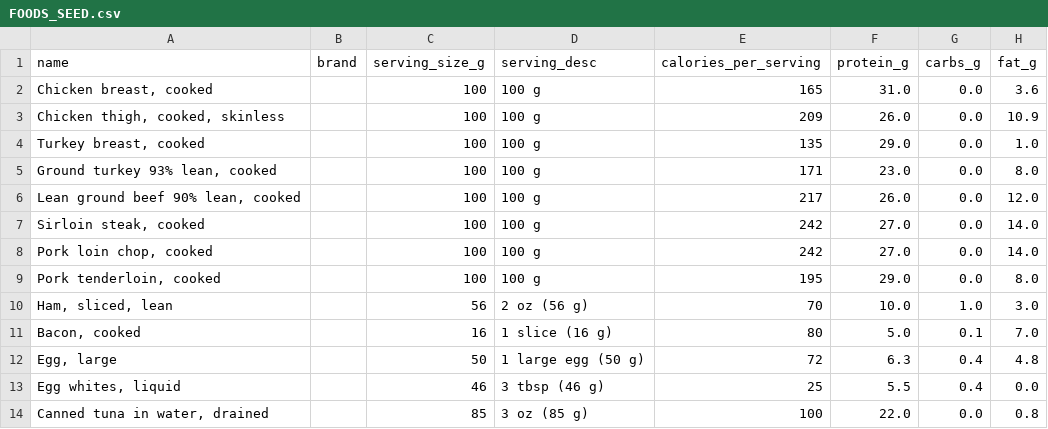
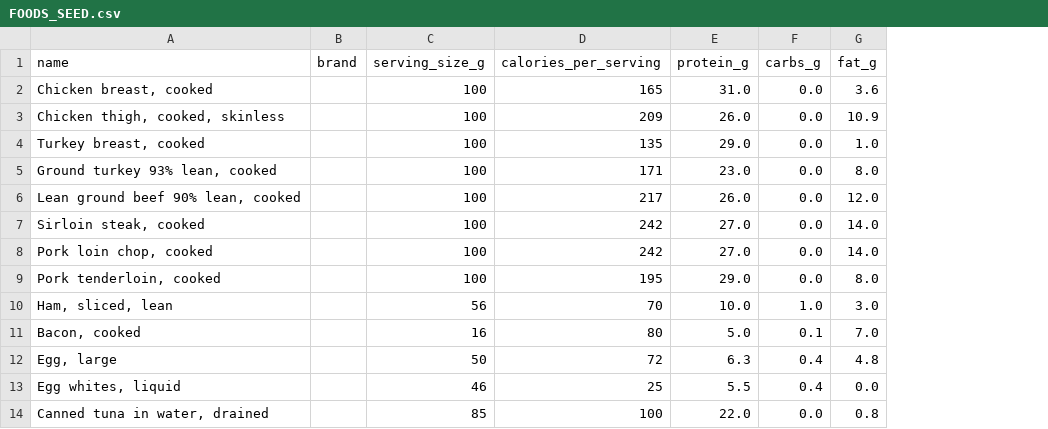
Before and after one commit to devvlara/meal-planner-app, a CSV file: FOODS_SEED.csv, drawn as a sheet; only a part is shown; the diff names each change by its address in the sheet, - before the commit and + after, or states it on an @@ line.

Commit message:
Add files via upload

```diff
--- a/FOODS_SEED.csv
+++ b/FOODS_SEED.csv
-column D (serving_desc), rows 2-14: 100 g | 100 g | 100 g | 100 g | 100 g | 100 g | 100 g | 100 g | 2 oz (56 g) | 1 slice (16 g) | 1 large egg (50 g) | 3 tbsp (46 g) | 3 oz (85 g)
```
